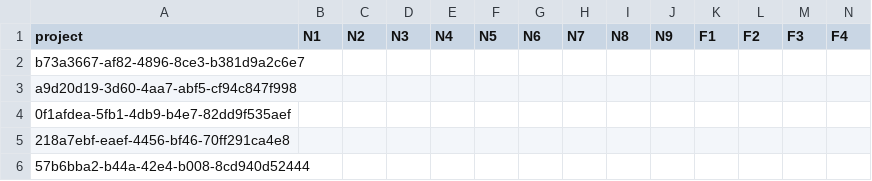
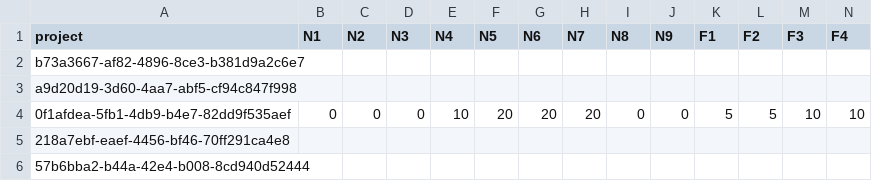
Before and after one commit to robinbuerkli/haskell-peergrading, a CSV file: grading/grading.csv, drawn as a sheet; only a part is shown; the diff covers the shown part only; the diff names each change by its address in the sheet, - before the commit and + after, or states it on an @@ line.

Commit message:
grading started

```diff
--- a/grading/grading.csv
+++ b/grading/grading.csv
-B4 (N1): (empty)
+B4 (N1): 0
-C4 (N2): (empty)
+C4 (N2): 0
-D4 (N3): (empty)
+D4 (N3): 0
-E4 (N4): (empty)
+E4 (N4): 10
-F4 (N5): (empty)
+F4 (N5): 20
-G4 (N6): (empty)
+G4 (N6): 20
-H4 (N7): (empty)
+H4 (N7): 20
-I4 (N8): (empty)
+I4 (N8): 0
-J4 (N9): (empty)
+J4 (N9): 0
-K4 (F1): (empty)
+K4 (F1): 5
-L4 (F2): (empty)
+L4 (F2): 5
-M4 (F3): (empty)
+M4 (F3): 10
-N4 (F4): (empty)
+N4 (F4): 10
```
Also changed, not shown: 5 edited cells elsewhere in this file.
